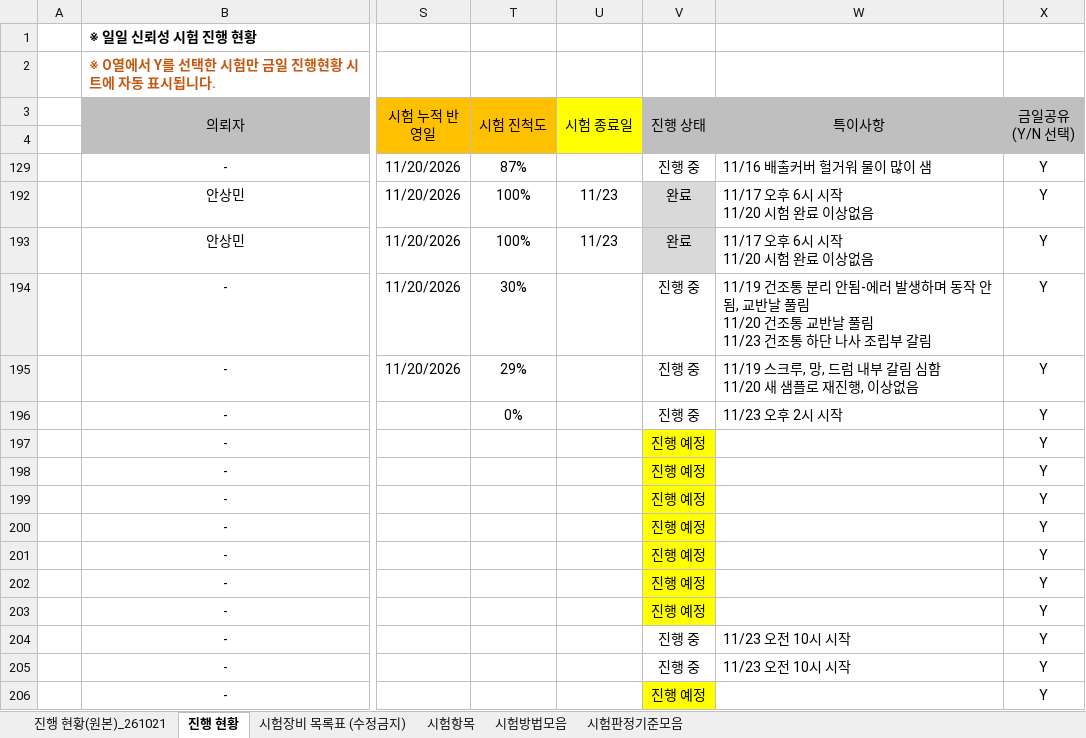
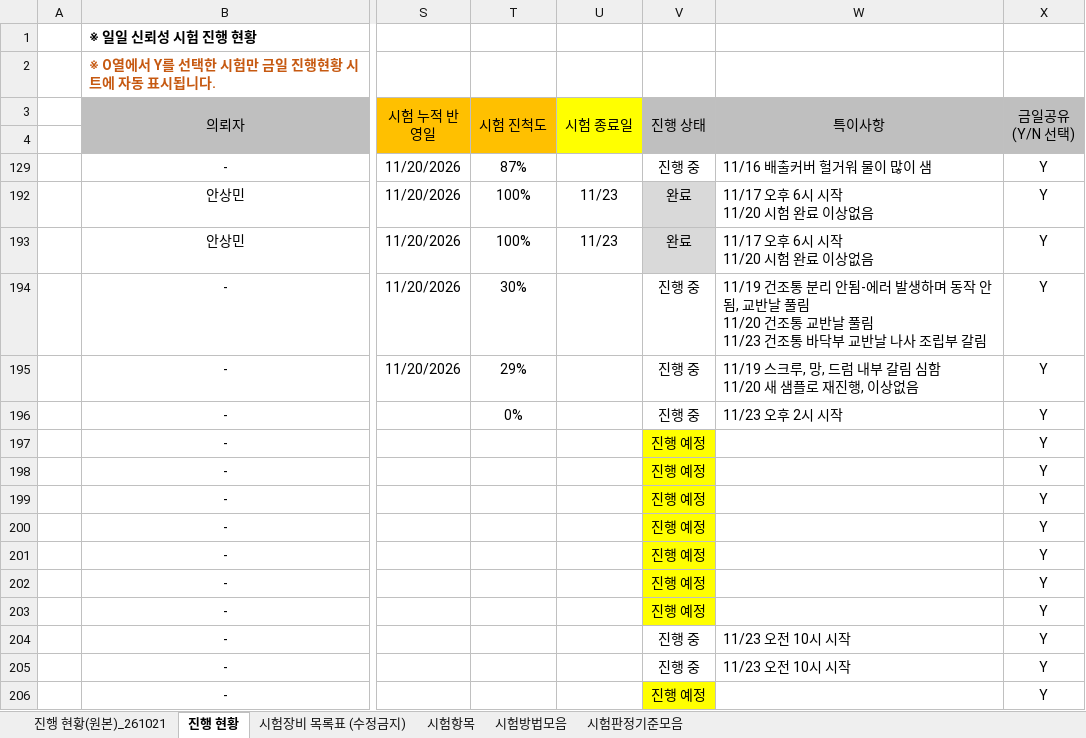
Before and after one commit to simjb23-oss/hurom-reliability, an Excel workbook: master.xlsx, sheet 진행 현황, drawn as a sheet; only a part is shown, gaps mark what is left out; values as stored, in another font and other column widths than the file's, no borders; the diff names each change by its address in the sheet, - before the commit and + after, or states it on an @@ line.

Commit message:
Master 동기화 2026-11-23T07:21:10Z

```diff
--- a/master.xlsx (sheet 진행 현황)
+++ b/master.xlsx (sheet 진행 현황)
-W194 (특이사항): …건조통 하단 나사…
+W194 (특이사항): …건조통 바닥부 교반날 나사…
```
Also changed, not shown: 1 other file.
